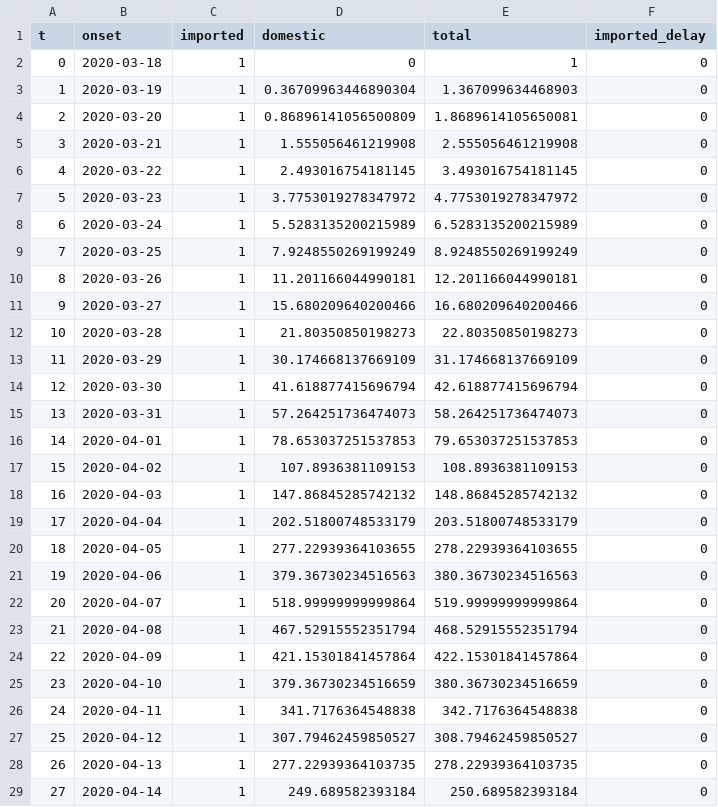
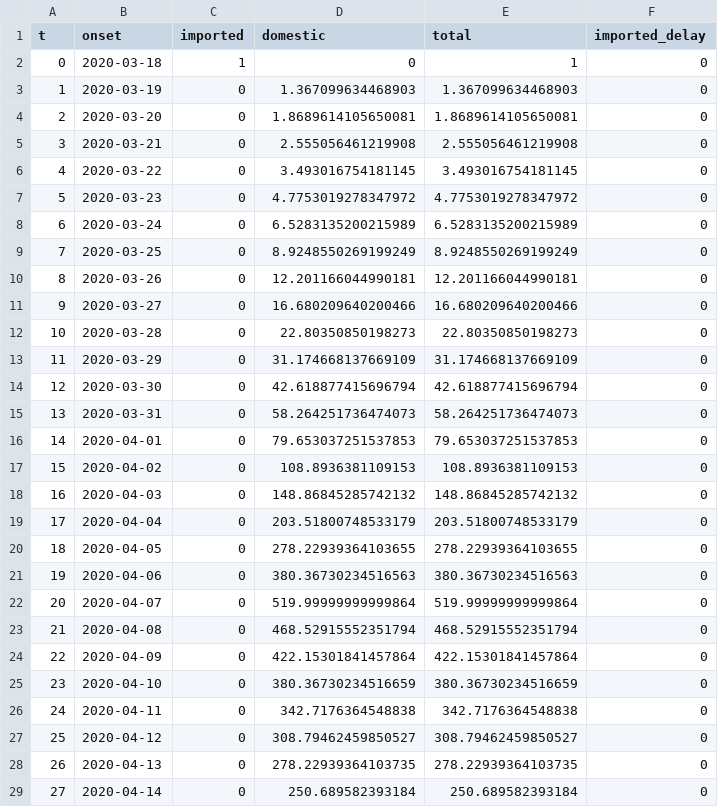
Before and after one commit to dromozoa/covid-19, a CSV file: docs/sailor01.csv, drawn as a sheet; only a part is shown; the diff covers the shown part only.

```diff
--- a/docs/sailor01.csv
+++ b/docs/sailor01.csv
@@ -2,28 +2,28 @@ t,onset,imported,domestic,total,imported_delay
 0,2020-03-18,1,0,1,0
-1,2020-03-19,1,0.36709963446890304,1.367099634468903,0
-2,2020-03-20,1,0.86896141056500809,1.8689614105650081,0
-3,2020-03-21,1,1.555056461219908,2.555056461219908,0
-4,2020-03-22,1,2.493016754181145,3.493016754181145,0
-5,2020-03-23,1,3.7753019278347972,4.7753019278347972,0
-6,2020-03-24,1,5.5283135200215989,6.5283135200215989,0
-7,2020-03-25,1,7.9248550269199249,8.9248550269199249,0
-8,2020-03-26,1,11.201166044990181,12.201166044990181,0
-9,2020-03-27,1,15.680209640200466,16.680209640200466,0
-10,2020-03-28,1,21.80350850198273,22.80350850198273,0
-11,2020-03-29,1,30.174668137669109,31.174668137669109,0
-12,2020-03-30,1,41.618877415696794,42.618877415696794,0
-13,2020-03-31,1,57.264251736474073,58.264251736474073,0
-14,2020-04-01,1,78.653037251537853,79.653037251537853,0
-15,2020-04-02,1,107.8936381109153,108.8936381109153,0
-16,2020-04-03,1,147.86845285742132,148.86845285742132,0
-17,2020-04-04,1,202.51800748533179,203.51800748533179,0
-18,2020-04-05,1,277.22939364103655,278.22939364103655,0
-19,2020-04-06,1,379.36730234516563,380.36730234516563,0
-20,2020-04-07,1,518.99999999999864,519.99999999999864,0
-21,2020-04-08,1,467.52915552351794,468.52915552351794,0
-22,2020-04-09,1,421.15301841457864,422.15301841457864,0
-23,2020-04-10,1,379.36730234516659,380.36730234516659,0
-24,2020-04-11,1,341.7176364548838,342.7176364548838,0
-25,2020-04-12,1,307.79462459850527,308.79462459850527,0
-26,2020-04-13,1,277.22939364103735,278.22939364103735,0
-27,2020-04-14,1,249.689582393184,250.689582393184,0
+1,2020-03-19,0,1.367099634468903,1.367099634468903,0
+2,2020-03-20,0,1.8689614105650081,1.8689614105650081,0
+3,2020-03-21,0,2.555056461219908,2.555056461219908,0
+4,2020-03-22,0,3.493016754181145,3.493016754181145,0
+5,2020-03-23,0,4.7753019278347972,4.7753019278347972,0
+6,2020-03-24,0,6.5283135200215989,6.5283135200215989,0
+7,2020-03-25,0,8.9248550269199249,8.9248550269199249,0
+8,2020-03-26,0,12.201166044990181,12.201166044990181,0
+9,2020-03-27,0,16.680209640200466,16.680209640200466,0
+10,2020-03-28,0,22.80350850198273,22.80350850198273,0
+11,2020-03-29,0,31.174668137669109,31.174668137669109,0
+12,2020-03-30,0,42.618877415696794,42.618877415696794,0
+13,2020-03-31,0,58.264251736474073,58.264251736474073,0
+14,2020-04-01,0,79.653037251537853,79.653037251537853,0
+15,2020-04-02,0,108.8936381109153,108.8936381109153,0
+16,2020-04-03,0,148.86845285742132,148.86845285742132,0
+17,2020-04-04,0,203.51800748533179,203.51800748533179,0
+18,2020-04-05,0,278.22939364103655,278.22939364103655,0
+19,2020-04-06,0,380.36730234516563,380.36730234516563,0
+20,2020-04-07,0,519.99999999999864,519.99999999999864,0
+21,2020-04-08,0,468.52915552351794,468.52915552351794,0
+22,2020-04-09,0,422.15301841457864,422.15301841457864,0
+23,2020-04-10,0,380.36730234516659,380.36730234516659,0
+24,2020-04-11,0,342.7176364548838,342.7176364548838,0
+25,2020-04-12,0,308.79462459850527,308.79462459850527,0
+26,2020-04-13,0,278.22939364103735,278.22939364103735,0
+27,2020-04-14,0,250.689582393184,250.689582393184,0
```
Also changed, not shown: 106 edited cells elsewhere in this file, 1 other file.
